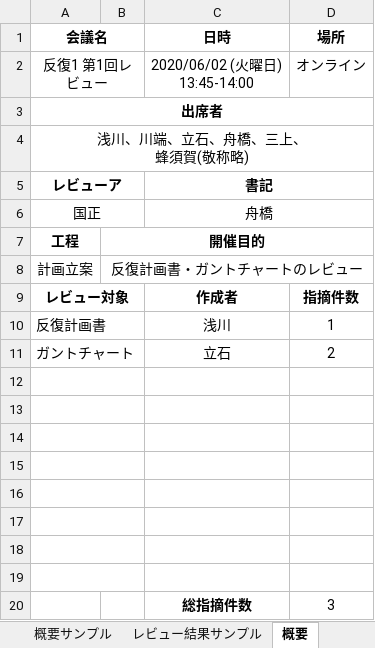
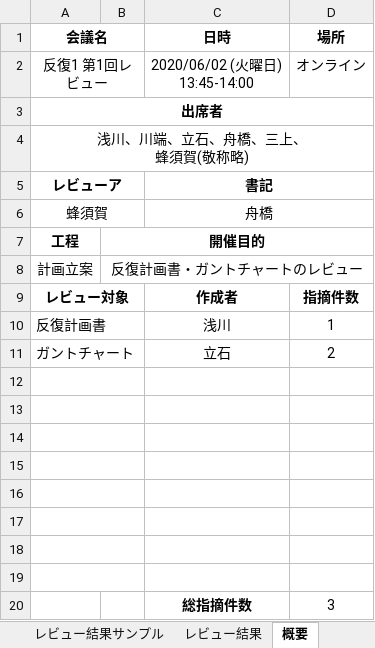
Before and after one commit to TateishiNahoko/-15, an Excel workbook: 15_レビュー議事録(計画).xlsx, sheet 概要, drawn as a sheet; values as stored, in another font and other column widths than the file's, no borders; the diff names each change by its address in the sheet, - before the commit and + after, or states it on an @@ line.

```diff
--- a/15_レビュー議事録(計画).xlsx (sheet 概要)
+++ b/15_レビュー議事録(計画).xlsx (sheet 概要)
-A6 (会議名): 国正
+A6 (会議名): 蜂須賀
```
Also changed, not shown: sheet レビュー結果, other sheet tabs.
